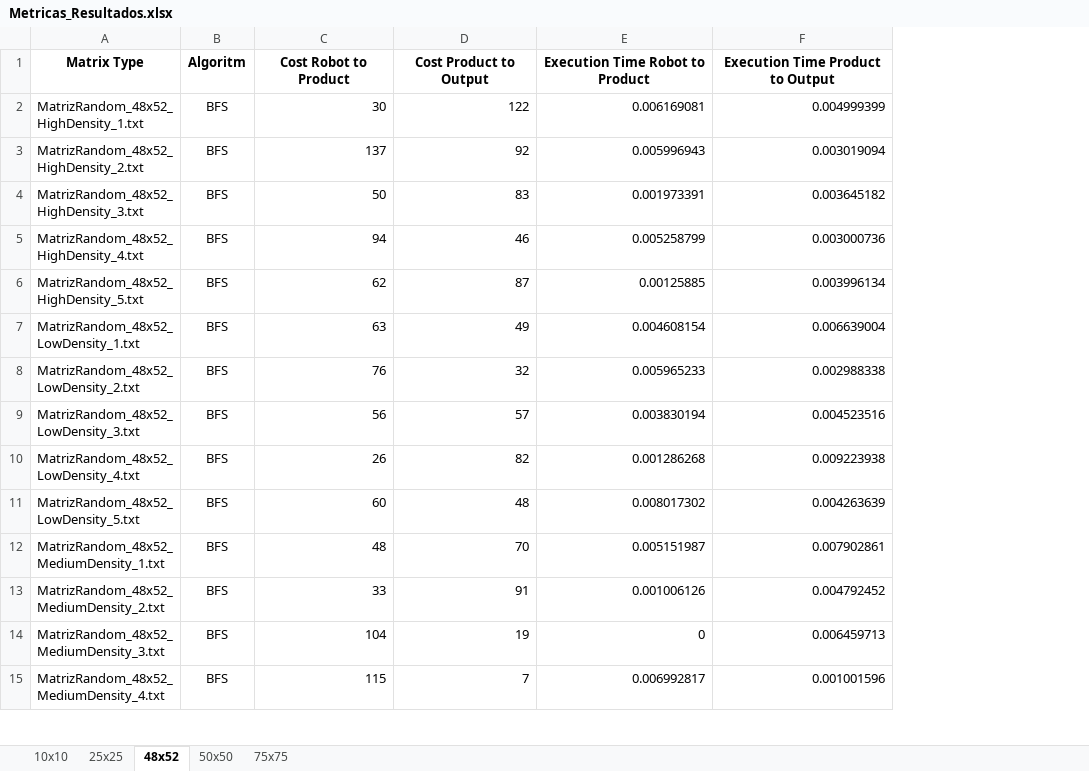
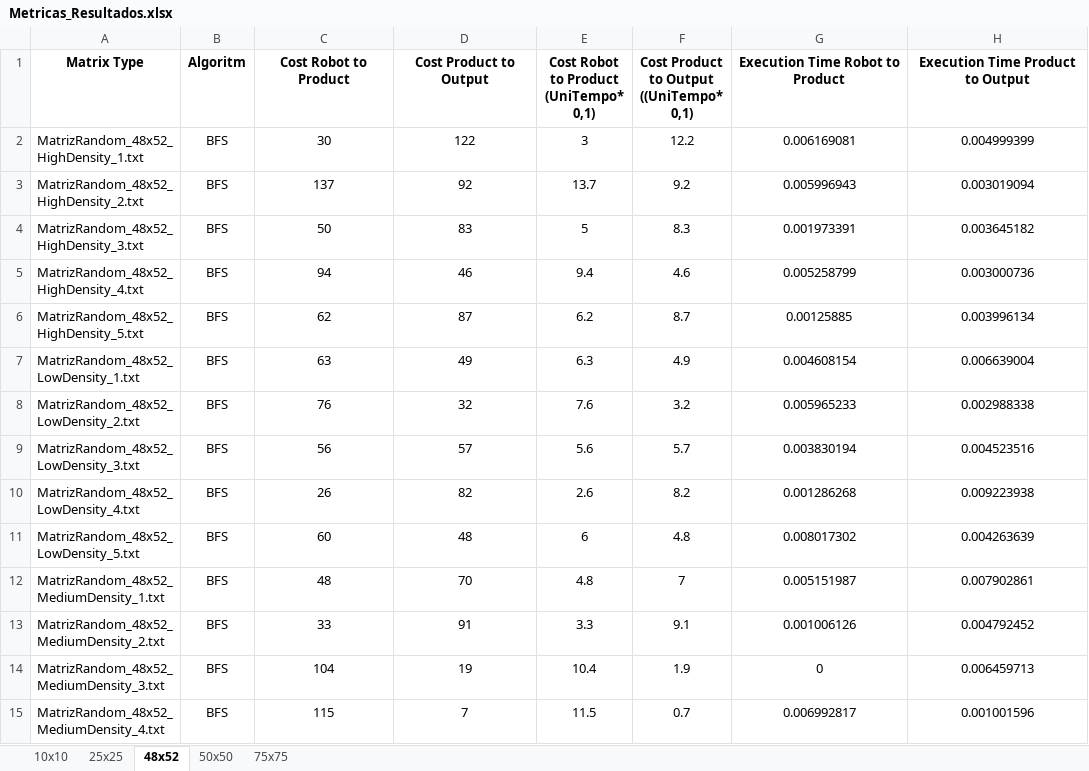
Before and after one commit to Zav04/AI_PROJECT, an Excel workbook: Metricas_Resultados.xlsx, sheet 48x52, drawn as a sheet; only a part is shown; values as stored, in another font and other column widths than the file's, no borders; charts and pictures not drawn; addresses are those after the commit; the diff covers the shown part only; the diff names each change by its address in the sheet, - before the commit and + after, or states it on an @@ line.

```diff
--- a/Metricas_Resultados.xlsx (sheet 48x52)
+++ b/Metricas_Resultados.xlsx (sheet 48x52)
+column E, rows 1-15: Cost Robot to Product (UniTempo* 0,1) | 3 | 13.7 | 5 | 9.4 | 6.2 | 6.3 | 7.6 | 5.6 | 2.6 | 6 | 4.8 | 3.3 | 10.4 | 11.5
+column F, rows 1-15: Cost Product to Output ((UniTempo* 0,1) | 12.2 | 9.2 | 8.3 | 4.6 | 8.7 | 4.9 | 3.2 | 5.7 | 8.2 | 4.8 | 7 | 9.1 | 1.9 | 0.7
-C2:D15 alignment: right
+C2:D15 alignment: center
-G2:H15 alignment: right
+G2:H15 alignment: center
```
Also changed, not shown: 5 added rows, 15 edited cells and cell formats elsewhere in this sheet, sheet 10x10, sheet 50x50, sheet 25x25, sheet 75x75, formulas that keep their value, charts or pictures, 1 other file.
